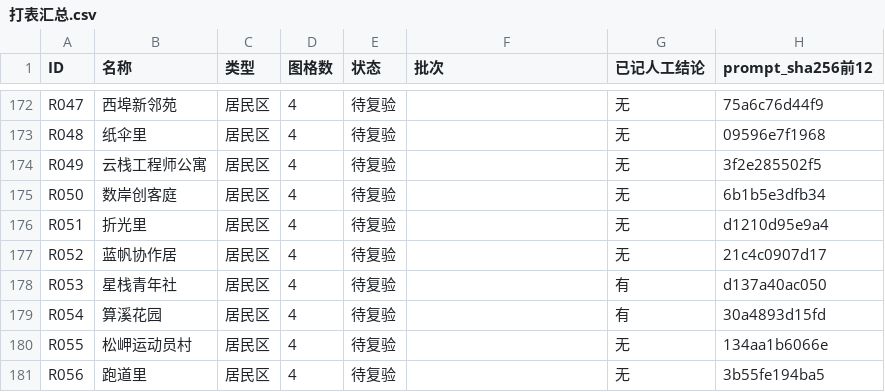
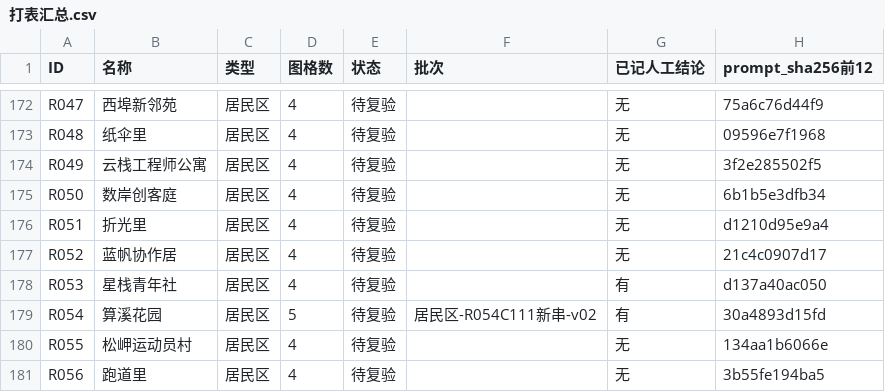
Before and after one commit to timaster0101/TicityWorldGuide, a CSV file: 数据/人工复看套件/打表汇总.csv, drawn as a sheet; only a part is shown, gaps mark what is left out.

Commit message:
build: R054 回填第 5 格后的全链重跑产物（清单 1077 格、C2PA 在位 21、复看套件与联络表第 23 页各加一格）
prompt_sha256 与上一笔逐条比对 312 条全部不变——本轮没换串，整条有差异的只有 R054 的
image_file／batch／review_note／review_note_history 四个回填字段；绑定摘要仍是 D01／L007／
L008／R043 那 4 格，accepted 0、generated 264、needs_review 264、pending 48 全部不动。
R054 的提示词文件只有第 21 行（复验原因/备注）随人工末条更新，正文一字未动。

```diff
--- a/数据/人工复看套件/打表汇总.csv
+++ b/数据/人工复看套件/打表汇总.csv
@@ -178,3 +178,3 @@ R052,蓝帆协作居,居民区,4,待复验,,无,21c4c0907d17
 R053,星栈青年社,居民区,4,待复验,,有,d137a40ac050
-R054,算溪花园,居民区,4,待复验,,有,30a4893d15fd
+R054,算溪花园,居民区,5,待复验,居民区-R054C111新串-v02,有,30a4893d15fd
 R055,松岬运动员村,居民区,4,待复验,,无,134aa1b6066e
```
Also changed, not shown: 7 other files.
